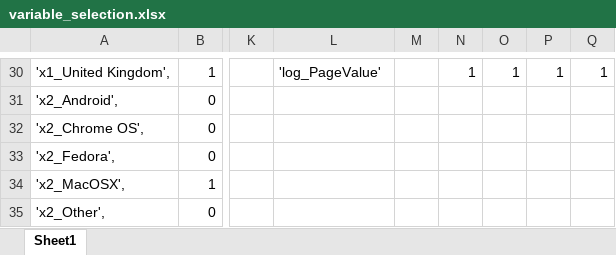
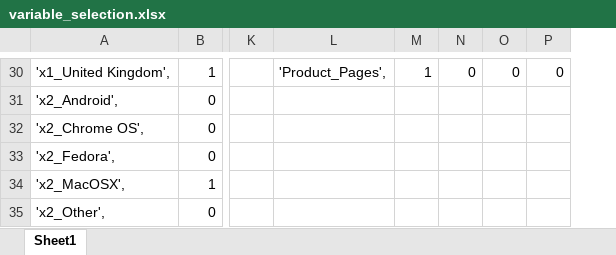
Before and after one commit to filipacarreira/MachineLearningProject, an Excel workbook: techscape-ecommerce/variable_selection.xlsx, sheet Sheet1, drawn as a sheet; only a part is shown, gaps mark what is left out; values as stored, in another font and other column widths than the file's, no cell formats; table styles not drawn; removed rows and columns are numbered as before the commit, all else as after; the diff covers the shown part only; the diff names each change by its address in the sheet, - before the commit and + after, or states it on an @@ line.

```diff
--- a/techscape-ecommerce/variable_selection.xlsx (sheet Sheet1)
+++ b/techscape-ecommerce/variable_selection.xlsx (sheet Sheet1)
-column M, empty
-L30: 'log_PageValue'
+L30: 'Product_Pages',
-N30: 1
+N30: 0
-O30: 1
+O30: 0
-P30: 1
+P30: 0
```
Also changed, not shown: 1 added row, 1 removed row and 73 edited cells elsewhere in this sheet, cell formats.
